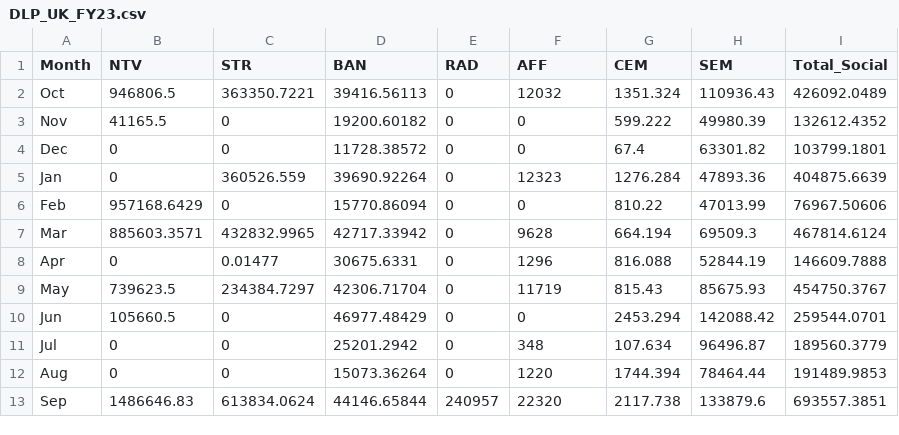
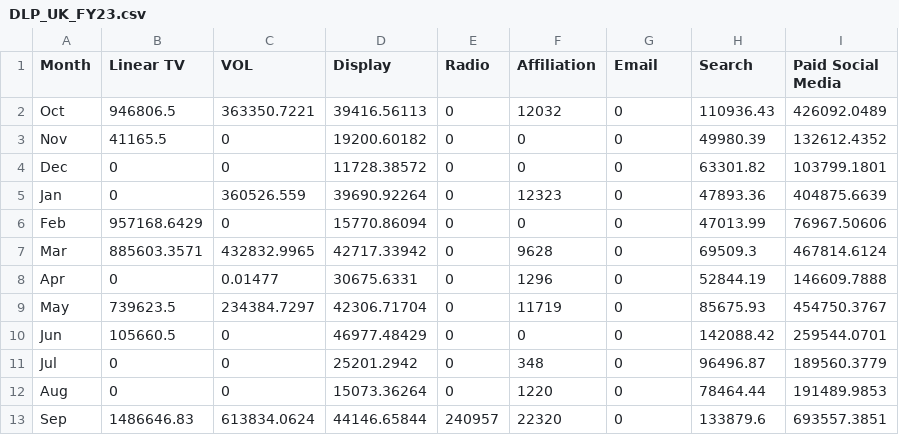
Before and after one commit to DONGZ027/craft001_SOUL, a CSV file: samples/DLP_UK_FY23.csv, drawn as a sheet.

```diff
--- a/samples/DLP_UK_FY23.csv
+++ b/samples/DLP_UK_FY23.csv
@@ -1,13 +1,13 @@
-Month,NTV,STR,BAN,RAD,AFF,CEM,SEM,Total_Social
-Oct,946806.5,363350.7221,39416.56113,0,12032,1351.324,110936.43,426092.0489
-Nov,41165.5,0,19200.60182,0,0,599.222,49980.39,132612.4352
-Dec,0,0,11728.38572,0,0,67.4,63301.82,103799.1801
-Jan,0,360526.559,39690.92264,0,12323,1276.284,47893.36,404875.6639
-Feb,957168.6429,0,15770.86094,0,0,810.22,47013.99,76967.50606
-Mar,885603.3571,432832.9965,42717.33942,0,9628,664.194,69509.3,467814.6124
-Apr,0,0.01477,30675.6331,0,1296,816.088,52844.19,146609.7888
-May,739623.5,234384.7297,42306.71704,0,11719,815.43,85675.93,454750.3767
-Jun,105660.5,0,46977.48429,0,0,2453.294,142088.42,259544.0701
-Jul,0,0,25201.2942,0,348,107.634,96496.87,189560.3779
-Aug,0,0,15073.36264,0,1220,1744.394,78464.44,191489.9853
-Sep,1486646.83,613834.0624,44146.65844,240957,22320,2117.738,133879.6,693557.3851
+Month,Linear TV,VOL,Display,Radio,Affiliation,Email,Search,Paid Social Media
+Oct,946806.5,363350.7221,39416.56113,0,12032,0,110936.43,426092.0489
+Nov,41165.5,0,19200.60182,0,0,0,49980.39,132612.4352
+Dec,0,0,11728.38572,0,0,0,63301.82,103799.1801
+Jan,0,360526.559,39690.92264,0,12323,0,47893.36,404875.6639
+Feb,957168.6429,0,15770.86094,0,0,0,47013.99,76967.50606
+Mar,885603.3571,432832.9965,42717.33942,0,9628,0,69509.3,467814.6124
+Apr,0,0.01477,30675.6331,0,1296,0,52844.19,146609.7888
+May,739623.5,234384.7297,42306.71704,0,11719,0,85675.93,454750.3767
+Jun,105660.5,0,46977.48429,0,0,0,142088.42,259544.0701
+Jul,0,0,25201.2942,0,348,0,96496.87,189560.3779
+Aug,0,0,15073.36264,0,1220,0,78464.44,191489.9853
+Sep,1486646.83,613834.0624,44146.65844,240957,22320,0,133879.6,693557.3851
```
Also changed, not shown: data/UK/input_mediaTiming.csv, samples/DLP_UK_FY23_110.csv, 10 other files.
